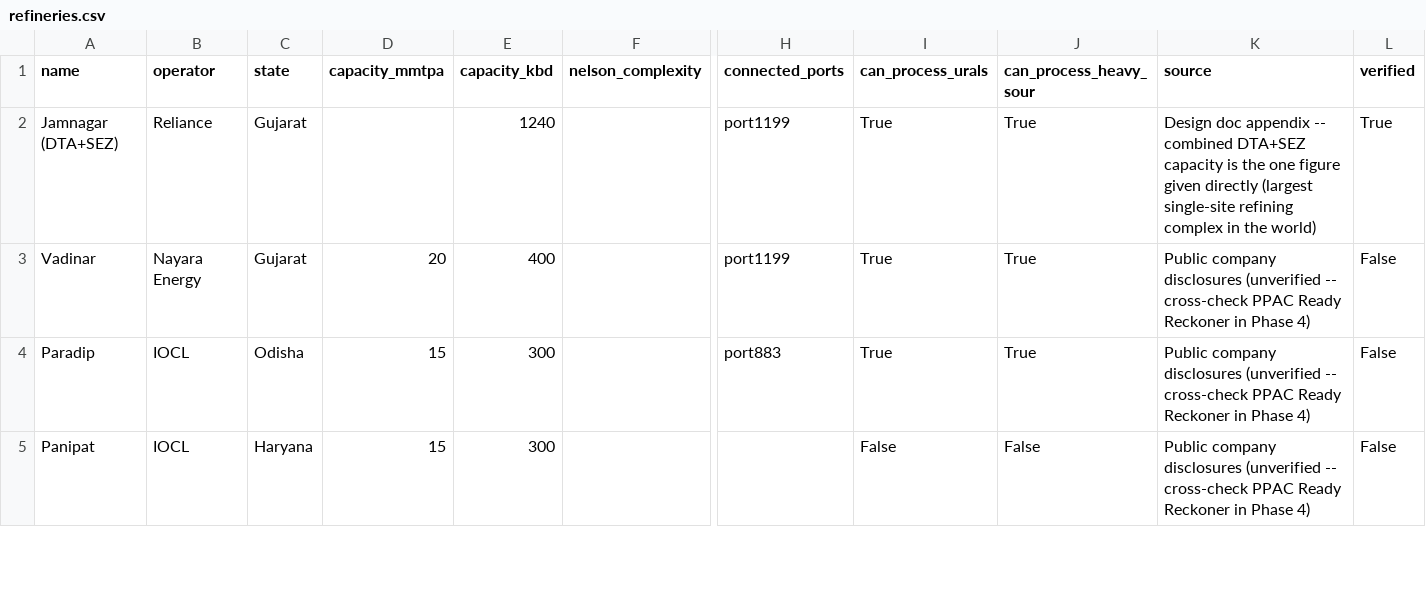
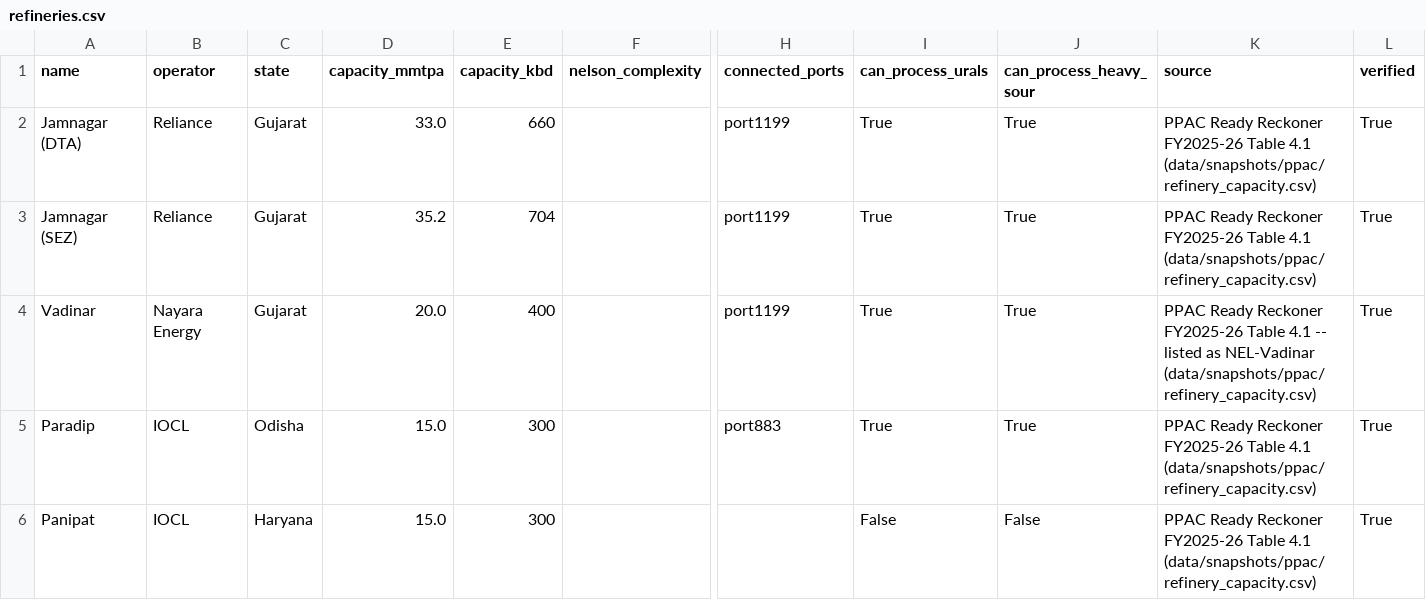
Before and after one commit to shrmaanubhav/OOSC, a CSV file: data/reference/refineries.csv, drawn as a sheet; only a part is shown, gaps mark what is left out; addresses are those after the commit; rows hold the shown columns only; the diff covers the shown part only; the diff names each change by its address in the sheet, - before the commit and + after, or states it on an @@ line.

Commit message:
feat: add PPAC refinery capacity parsing and digital twin
ingest/ppac.py parses Table 4.1 "Refineries: Installed Capacity and
Crude Oil Processing" from the live PPAC Ready Reckoner FY2025-26 PDF
(confirmed URL, ~32MB, gitignored under data/raw/ -- only the extracted
23-row CSV is committed). Cross-checking against this authoritative
source corrected refineries.csv in several places: Visakh was off by
nearly 2x (8.3 -> real 15.0 MMTPA), HMEL-Bathinda was missing entirely,
Bongaigaon/Guwahati/Tatipaka had minor drift, and Nagapattinam (CBR) is
actually at 0.0 MMTPA installed capacity (effectively idle), not the
1.0 MMTPA earlier assumed. Jamnagar is now split into its real DTA
(33.0 MMTPA) and SEZ (35.2 MMTPA) components instead of one combined
guessed figure.

Also fixed a real modeling error in sources.csv found while wiring up
the twin: Urals was tagged corridor_transited=chokepoint6, but Baltic/
Black Sea Russian crude reaches India via Suez or the Cape of Good
Hope, never the Strait of Hormuz -- neither of those corridors is
modeled in this build, so it's corridor_transited=none here rather
than a false Hormuz link. Added load_port/lat/lon to every source grade
so the twin can compute real distances.

core/twin.py builds the networkx.MultiDiGraph digital twin (Source
--SHIPS_VIA--> Corridor/Port --ARRIVES_AT--> Port --FEEDS--> Refinery),
distances via searoute (land-avoiding, not great-circle). Route is
deliberately not a separate node type -- its attributes live on the
SHIPS_VIA edge instead, since nothing in this build's data needs
multiple distinct routes between the same Source/Corridor pair. Reserve
and Product nodes are deliberately omitted; that's core/reserve.py and
core/scenario.py's job in Phase 5, not duplicated here.

Verified: 57 nodes (22 sources, 2 corridors, 10 ports, 23 refineries),
54 edges, serializes to JSON. Sample path Murban -> Strait of Hormuz
(435km) -> New Mangalore (2684km) -> MRPL refinery is a complete,
sane chain.

```diff
--- a/data/reference/refineries.csv
+++ b/data/reference/refineries.csv
-A2 (name): Jamnagar (DTA+SEZ)
+A2 (name): Jamnagar (DTA)
-D2 (capacity_mmtpa): (empty)
+D2 (capacity_mmtpa): 33.0
-E2 (capacity_kbd): 1240
+E2 (capacity_kbd): 660
-K2 (source): Design doc appendix -- combined DTA+SEZ capacity is the one figure given directly (largest single-site refining complex in the world)
+K2 (source): PPAC Ready Reckoner FY2025-26 Table 4.1 (data/snapshots/ppac/refinery_capacity.csv)
+row 3: Jamnagar (SEZ) | Reliance | Gujarat | 35.2 | 704 |  | port1199 | True | True | PPAC Ready Reckoner FY2025-26 Table 4.1 (data/snapshots/ppac/refinery_capacity.csv) | True
-D4 (capacity_mmtpa): 20
+D4 (capacity_mmtpa): 20.0
-K4 (source): Public company disclosures (unverified -- cross-check PPAC Ready Reckoner in Phase 4)
+K4 (source): PPAC Ready Reckoner FY2025-26 Table 4.1 -- listed as NEL-Vadinar (data/snapshots/ppac/refinery_capacity.csv)
-L4:L6 (verified): False
+L4:L6 (verified): True
-D5:D6 (capacity_mmtpa): 15
+D5:D6 (capacity_mmtpa): 15.0
-K5:K6 (source): Public company disclosures (unverified -- cross-check PPAC Ready Reckoner in Phase 4)
+K5:K6 (source): PPAC Ready Reckoner FY2025-26 Table 4.1 (data/snapshots/ppac/refinery_capacity.csv)
```
Also changed, not shown: 1 added row and 55 edited cells elsewhere in this file, data/reference/sources.csv, 6 other files.
